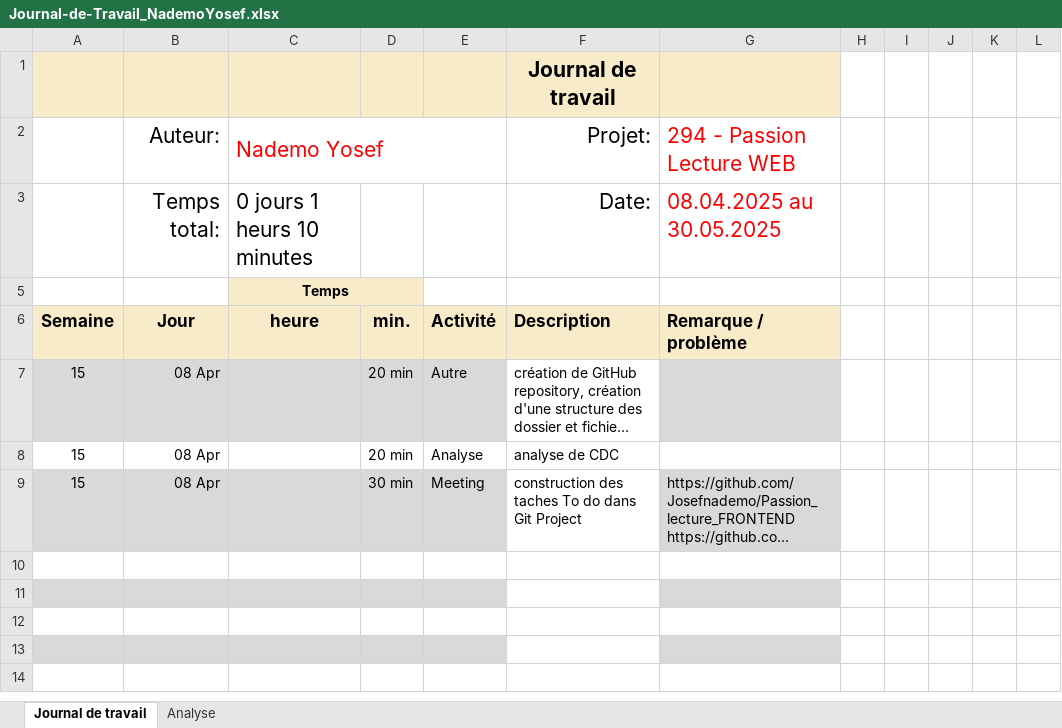
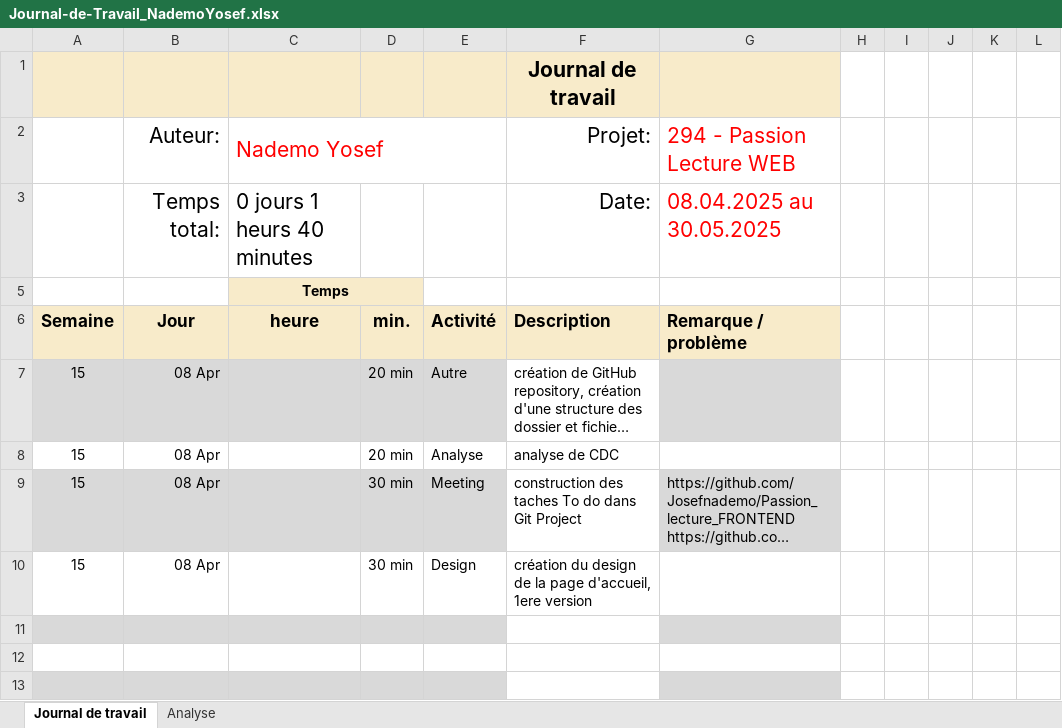
Before and after one commit to Josefnademo/Passion_lecture_FRONTEND, an Excel workbook: documentation/JDT-personal/Journal-de-Travail_NademoYosef.xlsx, sheet Journal de travail, drawn as a sheet; only a part is shown; the shorter side is filled out with more unchanged rows; long unchanged cells end in …; values as stored, in another font and other column widths than the file's, no borders; conditional formats and table styles not drawn; the diff names each change by its address in the sheet, - before the commit and + after, or states it on an @@ line.

Commit message:
création du design de la page d'accueil, 1ere version; JDT

```diff
--- a/documentation/JDT-personal/Journal-de-Travail_NademoYosef.xlsx (sheet Journal de travail)
+++ b/documentation/JDT-personal/Journal-de-Travail_NademoYosef.xlsx (sheet Journal de travail)
-C3: 0 jours 1 heurs 10 minutes
+C3: 0 jours 1 heurs 40 minutes
-row 10: (empty)
+row 10: 15 | 08 Apr |  | 30 min | Design | création du design de la page d'accueil, 1ere version
```
Also changed, not shown: sheet Analyse, hidden cells, charts or pictures, 1 other file.
